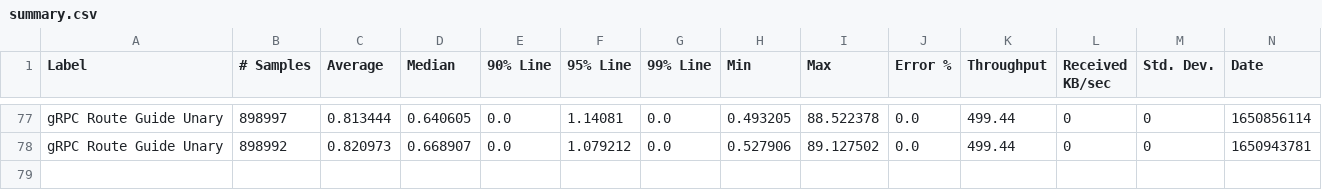
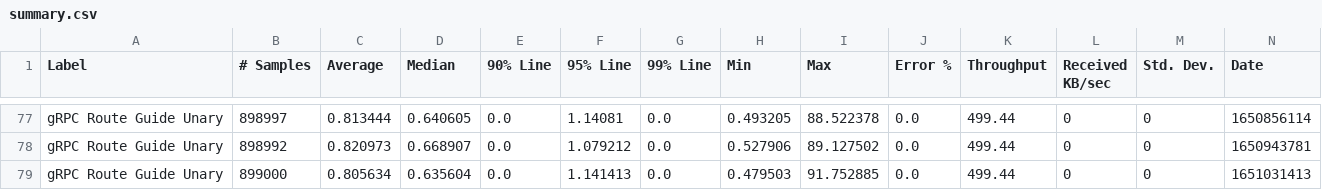
Before and after one commit to ballerina-platform/module-ballerina-grpc, a CSV file: load-tests/route_guide_unary/results/summary.csv, drawn as a sheet; only a part is shown, gaps mark what is left out; rows hold the shown columns only; the diff names each change by its address in the sheet, - before the commit and + after, or states it on an @@ line.

Commit message:
Update route_guide_unary test results on Wed Apr 27 03:51:00 UTC 2022

```diff
--- a/load-tests/route_guide_unary/results/summary.csv
+++ b/load-tests/route_guide_unary/results/summary.csv
+row 79: gRPC Route Guide Unary | 899000 | 0.805634 | 0.635604 | 0.0 | 1.141413 | 0.0 | 0.479503 | 91.752885 | 0.0 | 499.44 | 0 | 0 | 1651031413
```
